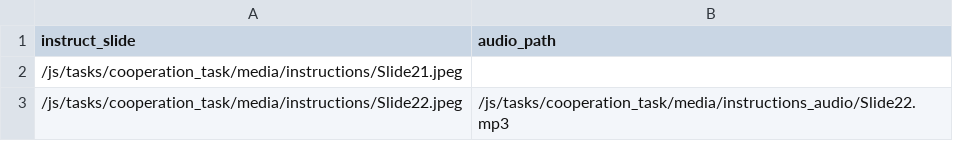
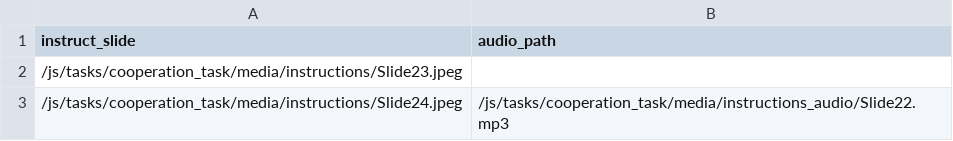
Before and after one commit to laureate-institute-for-brain-research/StimToolOnline, a CSV file: public/js/tasks/cooperation_task/media/Pilot_R2_instructions.csv, drawn as a sheet.

```diff
--- a/public/js/tasks/cooperation_task/media/Pilot_R2_instructions.csv
+++ b/public/js/tasks/cooperation_task/media/Pilot_R2_instructions.csv
@@ -1,3 +1,3 @@
 instruct_slide,audio_path
-/js/tasks/cooperation_task/media/instructions/Slide21.jpeg,
-/js/tasks/cooperation_task/media/instructions/Slide22.jpeg,/js/tasks/cooperation_task/media/instructions_audio/Slide22.mp3
+/js/tasks/cooperation_task/media/instructions/Slide23.jpeg,
+/js/tasks/cooperation_task/media/instructions/Slide24.jpeg,/js/tasks/cooperation_task/media/instructions_audio/Slide22.mp3
```
Also changed, not shown: public/js/tasks/cooperation_task/media/Pilot_R1_instructions.csv, 12 other files.
